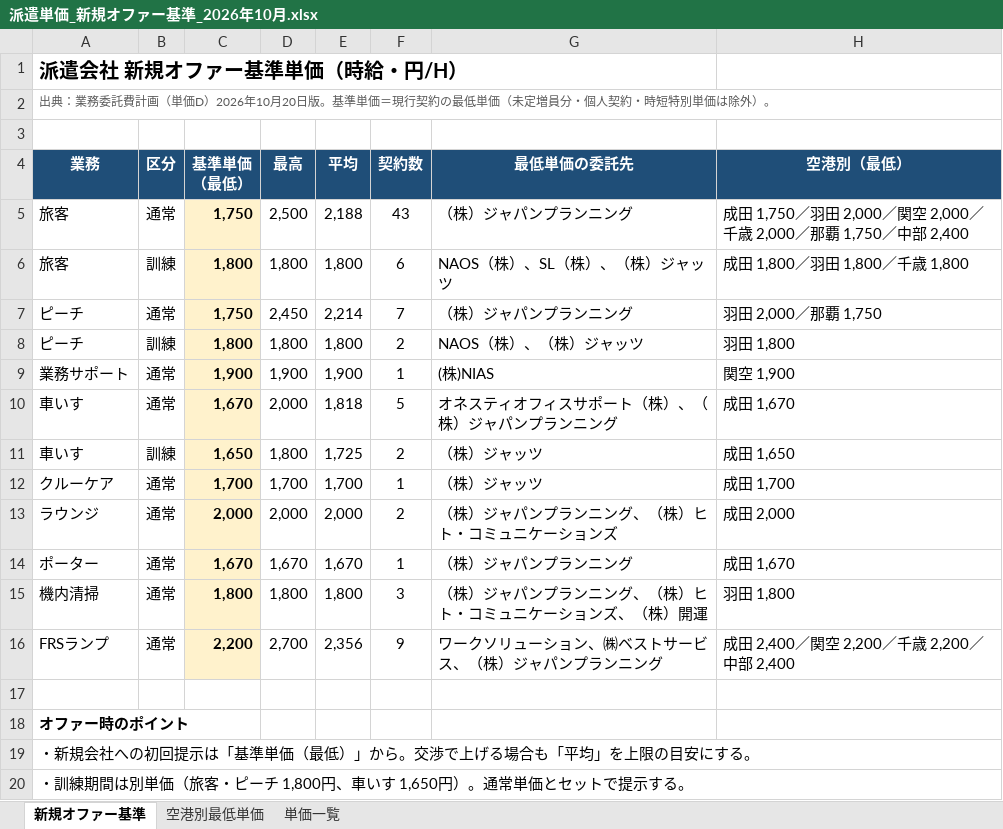
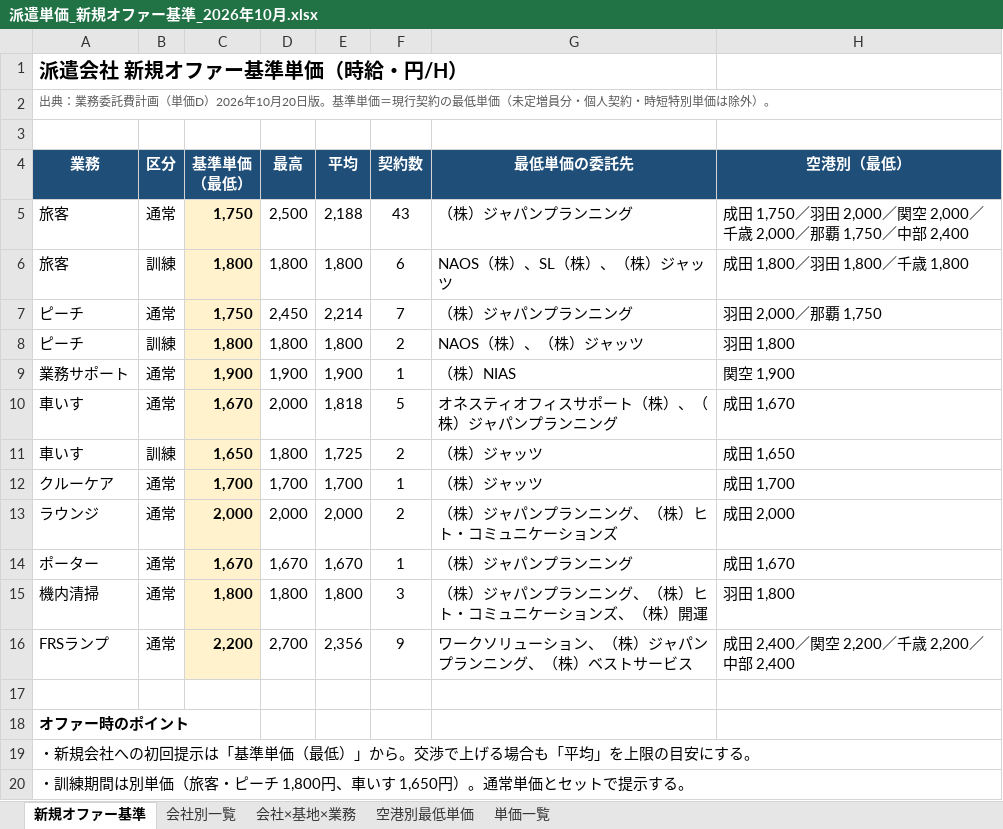
Before and after one commit to asamitango0929-arch/test, an Excel workbook: 派遣単価_新規オファー基準_2026年10月.xlsx, sheet 新規オファー基準, drawn as a sheet; only a part is shown; values as stored, in another font and other column widths than the file's, no borders; the diff names each change by its address in the sheet, - before the commit and + after, or states it on an @@ line.

```diff
--- a/派遣単価_新規オファー基準_2026年10月.xlsx (sheet 新規オファー基準)
+++ b/派遣単価_新規オファー基準_2026年10月.xlsx (sheet 新規オファー基準)
+sheet tab: 会社別一覧
+sheet tab: 会社×基地×業務
-G9 (最低単価の委託先): (株)NIAS
+G9 (最低単価の委託先): （株）NIAS
-G16 (最低単価の委託先): ワークソリューション、㈱ベストサービス、（株）ジャパンプランニング
+G16 (最低単価の委託先): ワークソリューション、（株）ジャパンプランニング、（株）ベストサービス
```
Also changed, not shown: sheet 単価一覧.
